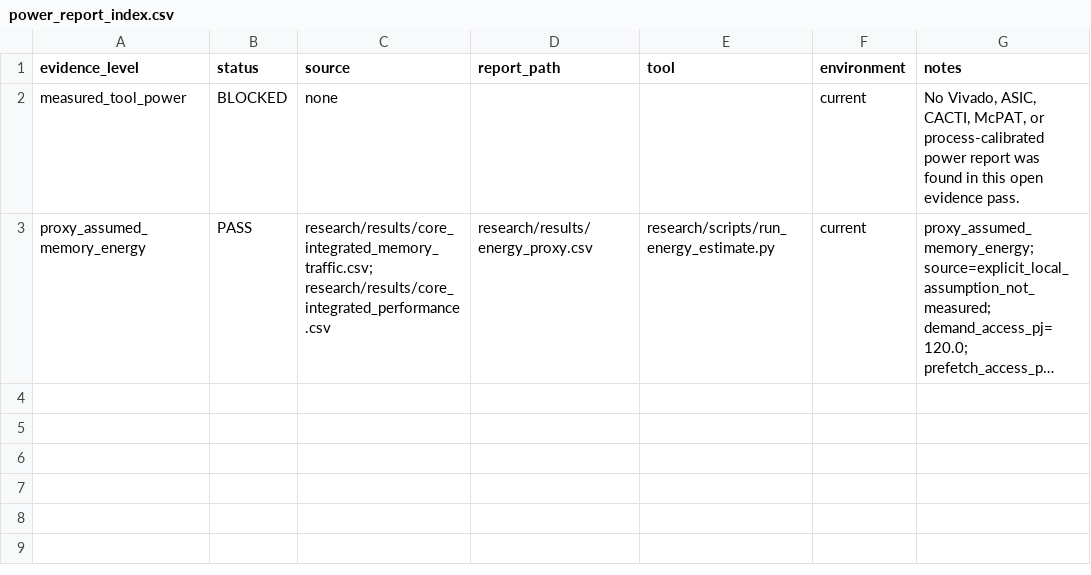
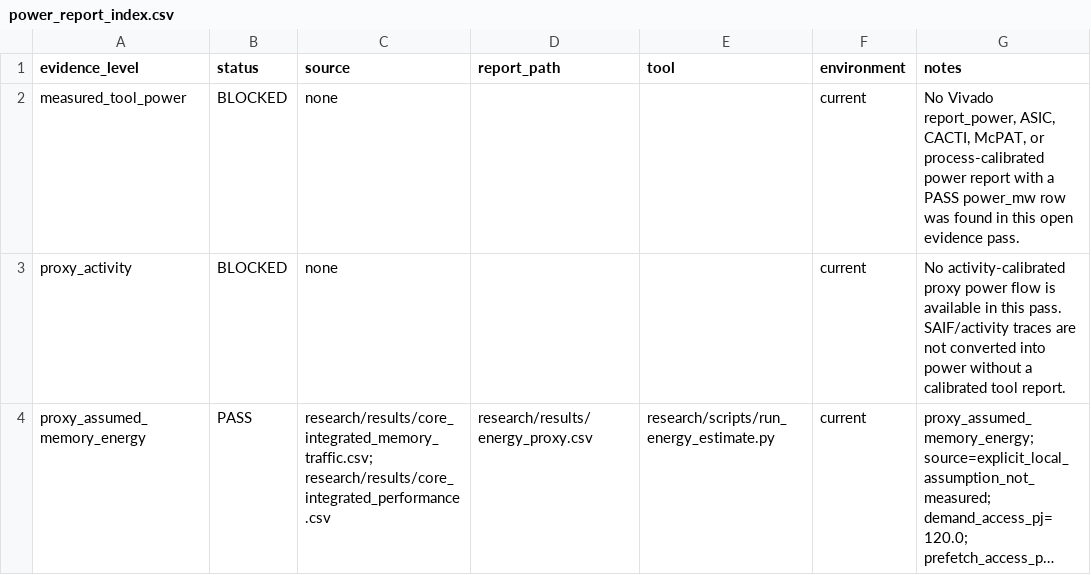
Before and after one commit to Tylerlee102/novel-arm, a CSV file: research/results/power_report_index.csv, drawn as a sheet; long unchanged cells end in …; the diff names each change by its address in the sheet, - before the commit and + after, or states it on an @@ line.

Commit message:
Add mapped PPA CI evidence path

```diff
--- a/research/results/power_report_index.csv
+++ b/research/results/power_report_index.csv
-G2 (notes): No Vivado, ASIC, CACTI, McPAT, or process-calibrated power report was found…
+G2 (notes): No Vivado report_power, ASIC, CACTI, McPAT, or process-calibrated power report with a PASS power_mw row was found…
+row 3: proxy_activity | BLOCKED | none |  |  | current | No activity-calibrated proxy power flow is available in this pass. SAIF/activity traces are not converted into power without a calibrated tool report.
```
Also changed, not shown: research/results/paper_build_status.csv, 40 other files.
